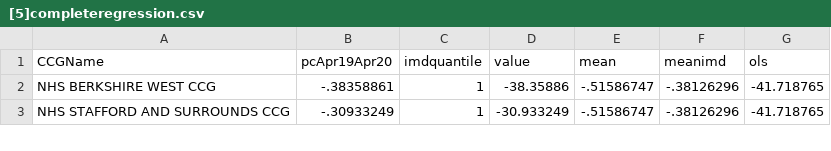
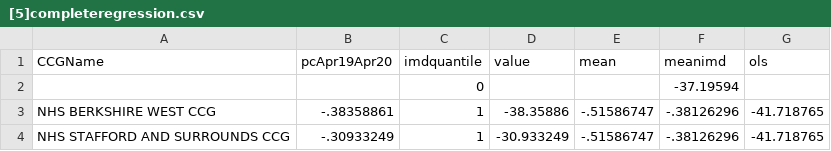
Before and after one commit to rosieneville/rosieneville.github.io, a CSV file: [5]completeregression.csv, drawn as a sheet; only a part is shown; the diff names each change by its address in the sheet, - before the commit and + after, or states it on an @@ line.

Commit message:
Update [5]completeregression.csv

```diff
--- a/[5]completeregression.csv
+++ b/[5]completeregression.csv
+row 2:  |  | 0 |  |  | -37.19594
```
